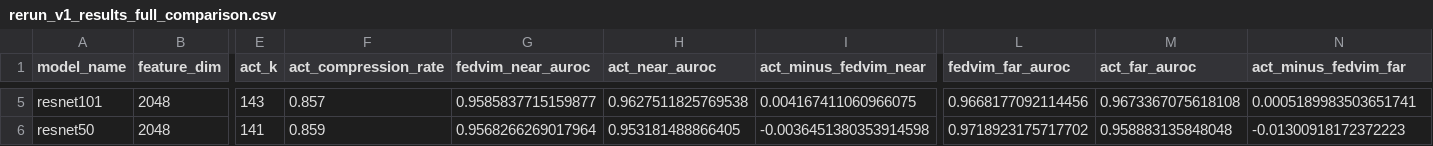
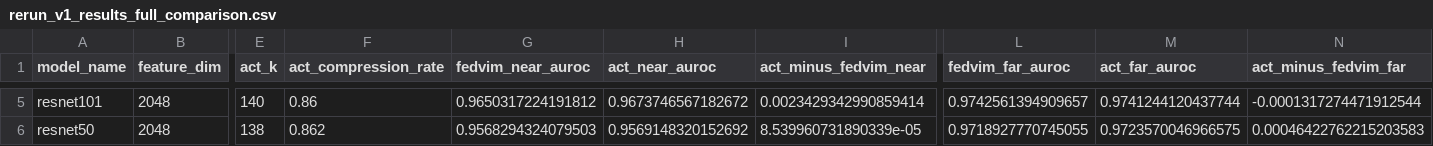
Before and after one commit to SunWeizhou/Fed, a CSV file: paper_tools/rerun_v1_results_full_comparison.csv, drawn as a sheet; only a part is shown, gaps mark what is left out; the diff covers the shown part only; the diff names each change by its address in the sheet, - before the commit and + after, or states it on an @@ line.

```diff
--- a/paper_tools/rerun_v1_results_full_comparison.csv
+++ b/paper_tools/rerun_v1_results_full_comparison.csv
-E5 (act_k): 143
+E5 (act_k): 140
-F5 (act_compression_rate): 0.857
+F5 (act_compression_rate): 0.86
-G5 (fedvim_near_auroc): 0.9585837715159877
+G5 (fedvim_near_auroc): 0.9650317224191812
-H5 (act_near_auroc): 0.9627511825769538
+H5 (act_near_auroc): 0.9673746567182672
-I5 (act_minus_fedvim_near): 0.004167411060966075
+I5 (act_minus_fedvim_near): 0.0023429342990859414
-L5 (fedvim_far_auroc): 0.9668177092114456
+L5 (fedvim_far_auroc): 0.9742561394909657
-M5 (act_far_auroc): 0.9673367075618108
+M5 (act_far_auroc): 0.9741244120437744
-N5 (act_minus_fedvim_far): 0.0005189983503651741
+N5 (act_minus_fedvim_far): -0.0001317274471912544
-E6 (act_k): 141
+E6 (act_k): 138
-F6 (act_compression_rate): 0.859
+F6 (act_compression_rate): 0.862
-G6 (fedvim_near_auroc): 0.9568266269017964
+G6 (fedvim_near_auroc): 0.9568294324079503
-H6 (act_near_auroc): 0.953181488866405
+H6 (act_near_auroc): 0.9569148320152692
-I6 (act_minus_fedvim_near): -0.0036451380353914598
+I6 (act_minus_fedvim_near): 8.539960731890339e-05
-L6 (fedvim_far_auroc): 0.9718923175717702
+L6 (fedvim_far_auroc): 0.9718927770745055
-M6 (act_far_auroc): 0.958883135848048
+M6 (act_far_auroc): 0.9723570046966575
-N6 (act_minus_fedvim_far): -0.01300918172372223
+N6 (act_minus_fedvim_far): 0.00046422762215203583
```
Also changed, not shown: 26 edited cells elsewhere in this file, 48 other files.
